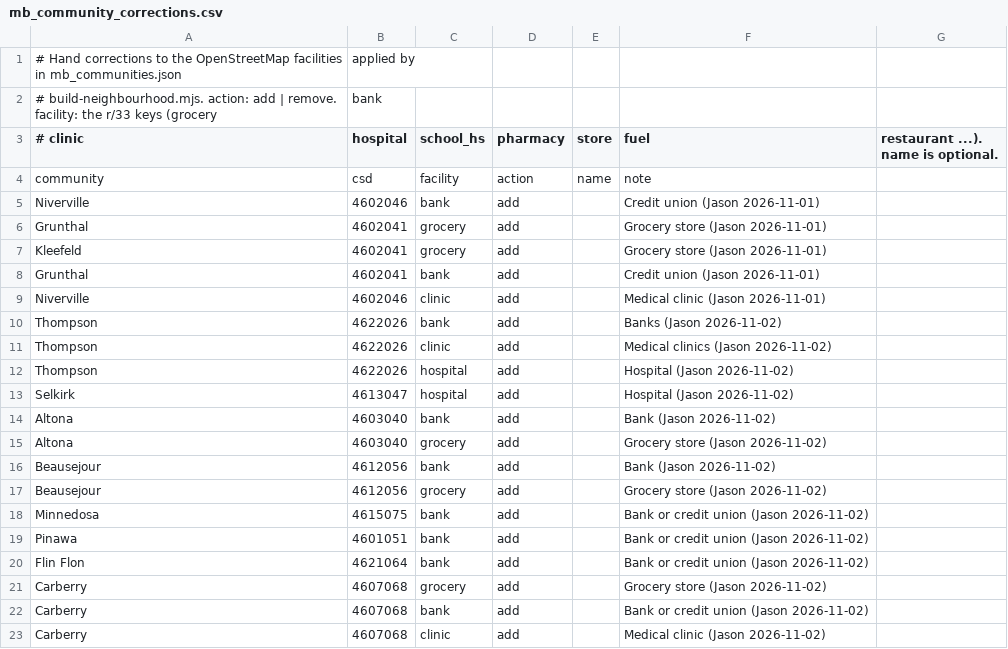
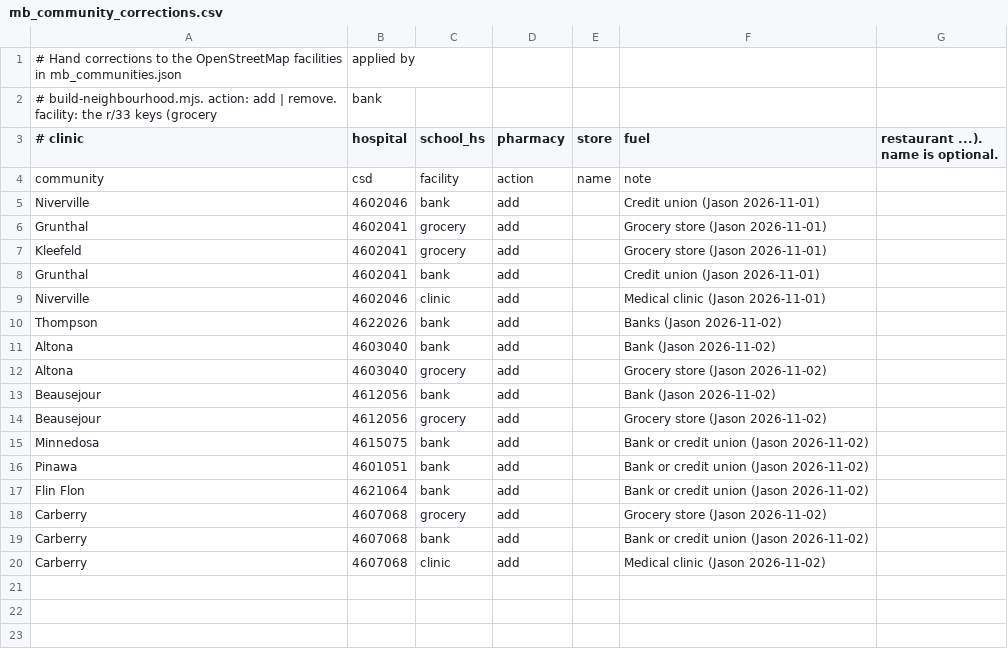
Before and after one commit to jayschellenberg/housing-economic-data, a CSV file: web/scripts/data/mb_community_corrections.csv, drawn as a sheet.

```diff
--- a/web/scripts/data/mb_community_corrections.csv
+++ b/web/scripts/data/mb_community_corrections.csv
@@ -10,5 +10,2 @@ Niverville,4602046,clinic,add,,Medical clinic (Jason 2026-11-01)
 Thompson,4622026,bank,add,,Banks (Jason 2026-11-02)
-Thompson,4622026,clinic,add,,Medical clinics (Jason 2026-11-02)
-Thompson,4622026,hospital,add,,Hospital (Jason 2026-11-02)
-Selkirk,4613047,hospital,add,,Hospital (Jason 2026-11-02)
 Altona,4603040,bank,add,,Bank (Jason 2026-11-02)
```
Also changed, not shown: 6 other files.
